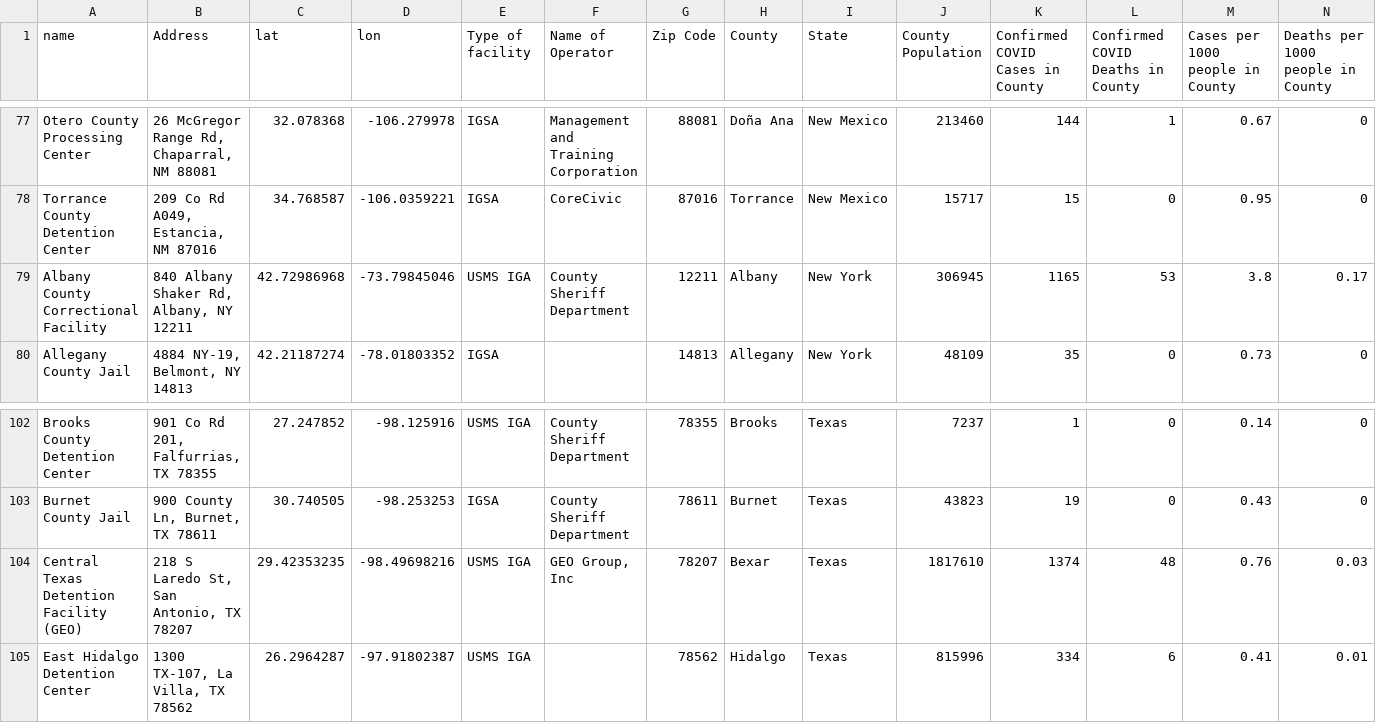
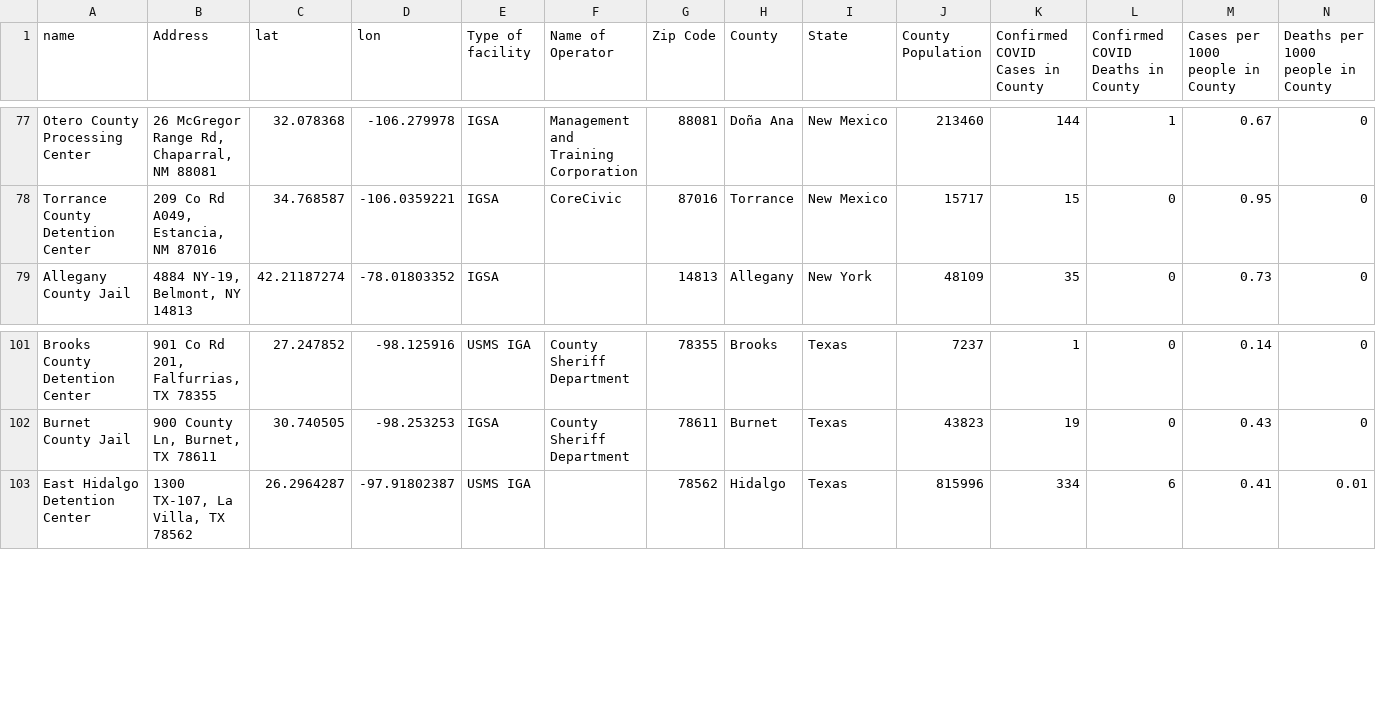
Before and after one commit to jakobtroidl/DetainedInDanger, a CSV file: data/facilities.csv, drawn as a sheet; only a part is shown, gaps mark what is left out; rows hold the shown columns only; the diff names each change by its address in the sheet, - before the commit and + after, or states it on an @@ line.

Commit message:
removed green centers

```diff
--- a/data/facilities.csv
+++ b/data/facilities.csv
-row 79: Albany County Correctional Facility | 840 Albany Shaker Rd, Albany, NY 12211 | 42.72986968 | -73.79845046 | USMS IGA | County Sheriff Department | 12211 | Albany | New York | 306945 | 1165 | 53 | 3.8 | 0.17
-row 104: Central Texas Detention Facility (GEO) | 218 S Laredo St, San Antonio, TX 78207 | 29.42353235 | -98.49698216 | USMS IGA | GEO Group, Inc | 78207 | Bexar | Texas | 1817610 | 1374 | 48 | 0.76 | 0.03
```
